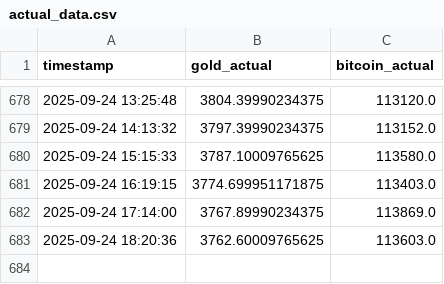
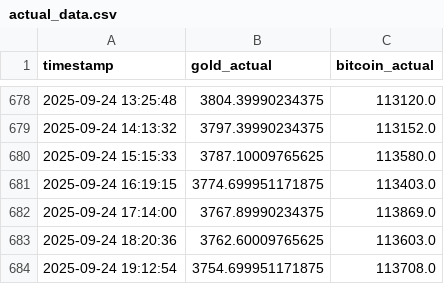
Before and after one commit to mehernsiri-cloud/gold-bitcoin-matrix, a CSV file: data/actual_data.csv, drawn as a sheet; only a part is shown, gaps mark what is left out; the diff names each change by its address in the sheet, - before the commit and + after, or states it on an @@ line.

```diff
--- a/data/actual_data.csv
+++ b/data/actual_data.csv
+row 684: 2025-09-24 19:12:54 | 3754.699951171875 | 113708.0
```
Also changed, not shown: data/ai_predictions_log.csv, data/predictions_log.csv.
